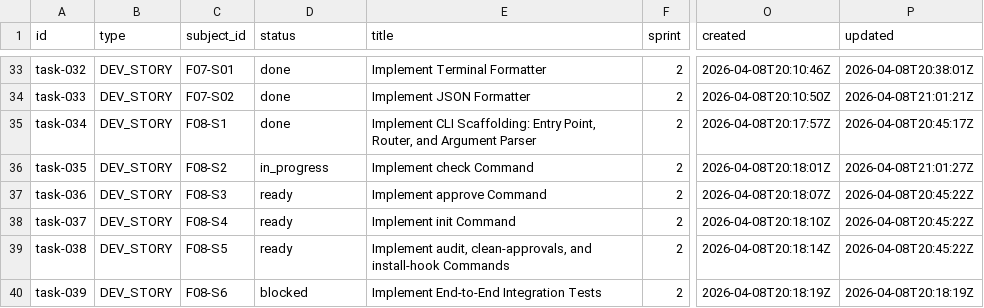
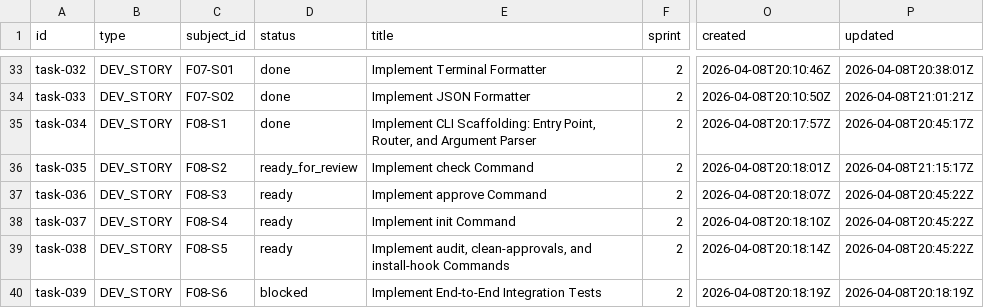
Before and after one commit to tayyabt/trustlock, a CSV file: tasks/backlog.csv, drawn as a sheet; only a part is shown, gaps mark what is left out; the diff names each change by its address in the sheet, - before the commit and + after, or states it on an @@ line.

Commit message:
task-035: mark ready_for_review

```diff
--- a/tasks/backlog.csv
+++ b/tasks/backlog.csv
-D36 (status): in_progress
+D36 (status): ready_for_review
-P36 (updated): 2026-04-08T21:01:27Z
+P36 (updated): 2026-04-08T21:15:17Z
```
Also changed, not shown: 1 other file.
